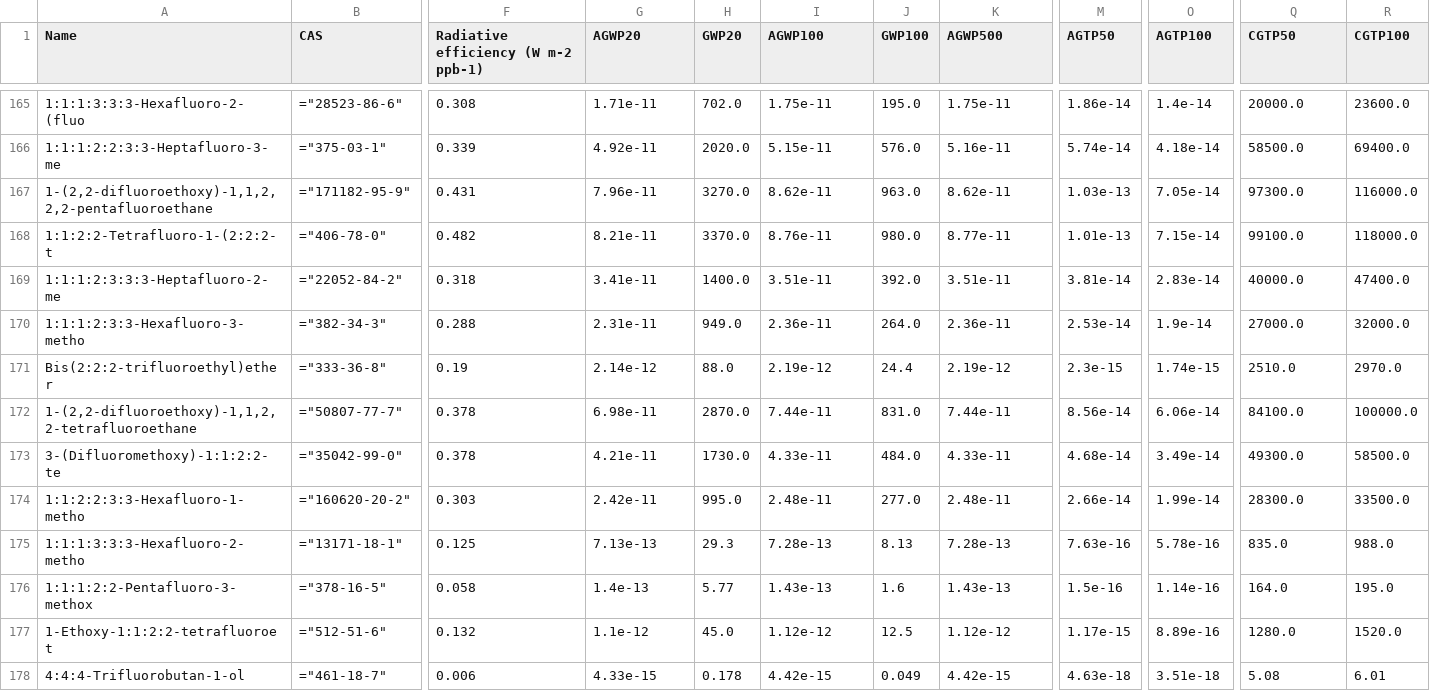
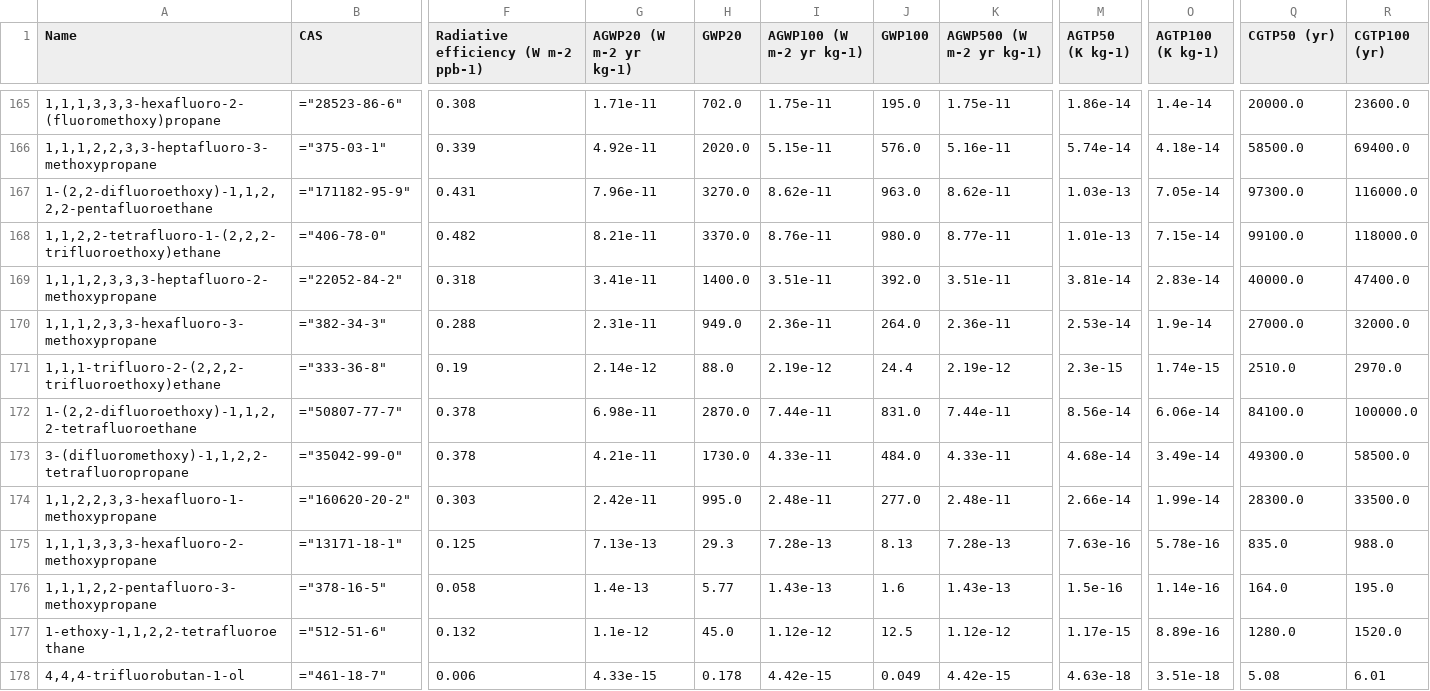
Before and after one commit to chrisroadmap/ar6, a CSV file: data_output/7sm/metrics_supplement_cleaned.csv, drawn as a sheet; only a part is shown, gaps mark what is left out; the diff covers the shown part only; the diff names each change by its address in the sheet, - before the commit and + after, or states it on an @@ line.

```diff
--- a/data_output/7sm/metrics_supplement_cleaned.csv
+++ b/data_output/7sm/metrics_supplement_cleaned.csv
-G1: AGWP20
+G1: AGWP20 (W m-2 yr kg-1)
-I1: AGWP100
+I1: AGWP100 (W m-2 yr kg-1)
-K1: AGWP500
+K1: AGWP500 (W m-2 yr kg-1)
-M1: AGTP50
+M1: AGTP50 (K kg-1)
-O1: AGTP100
+O1: AGTP100 (K kg-1)
-Q1: CGTP50
+Q1: CGTP50 (yr)
-R1: CGTP100
+R1: CGTP100 (yr)
-A165 (Name): 1:1:1:3:3:3-Hexafluoro-2-(fluo
+A165 (Name): 1,1,1,3,3,3-hexafluoro-2-(fluoromethoxy)propane
-A166 (Name): 1:1:1:2:2:3:3-Heptafluoro-3-me
+A166 (Name): 1,1,1,2,2,3,3-heptafluoro-3-methoxypropane
-A168 (Name): 1:1:2:2-Tetrafluoro-1-(2:2:2-t
+A168 (Name): 1,1,2,2-tetrafluoro-1-(2,2,2-trifluoroethoxy)ethane
-A169 (Name): 1:1:1:2:3:3:3-Heptafluoro-2-me
+A169 (Name): 1,1,1,2,3,3,3-heptafluoro-2-methoxypropane
-A170 (Name): 1:1:1:2:3:3-Hexafluoro-3-metho
+A170 (Name): 1,1,1,2,3,3-hexafluoro-3-methoxypropane
-A171 (Name): Bis(2:2:2-trifluoroethyl)ether
+A171 (Name): 1,1,1-trifluoro-2-(2,2,2-trifluoroethoxy)ethane
-A173 (Name): 3-(Difluoromethoxy)-1:1:2:2-te
+A173 (Name): 3-(difluoromethoxy)-1,1,2,2-tetrafluoropropane
-A174 (Name): 1:1:2:2:3:3-Hexafluoro-1-metho
+A174 (Name): 1,1,2,2,3,3-hexafluoro-1-methoxypropane
-A175 (Name): 1:1:1:3:3:3-Hexafluoro-2-metho
+A175 (Name): 1,1,1,3,3,3-hexafluoro-2-methoxypropane
-A176 (Name): 1:1:1:2:2-Pentafluoro-3-methox
+A176 (Name): 1,1,1,2,2-pentafluoro-3-methoxypropane
-A177 (Name): 1-Ethoxy-1:1:2:2-tetrafluoroet
+A177 (Name): 1-ethoxy-1,1,2,2-tetrafluoroethane
-A178 (Name): 4:4:4-Trifluorobutan-1-ol
+A178 (Name): 4,4,4-trifluorobutan-1-ol
```
Also changed, not shown: 168 edited cells elsewhere in this file, 1 other file.
